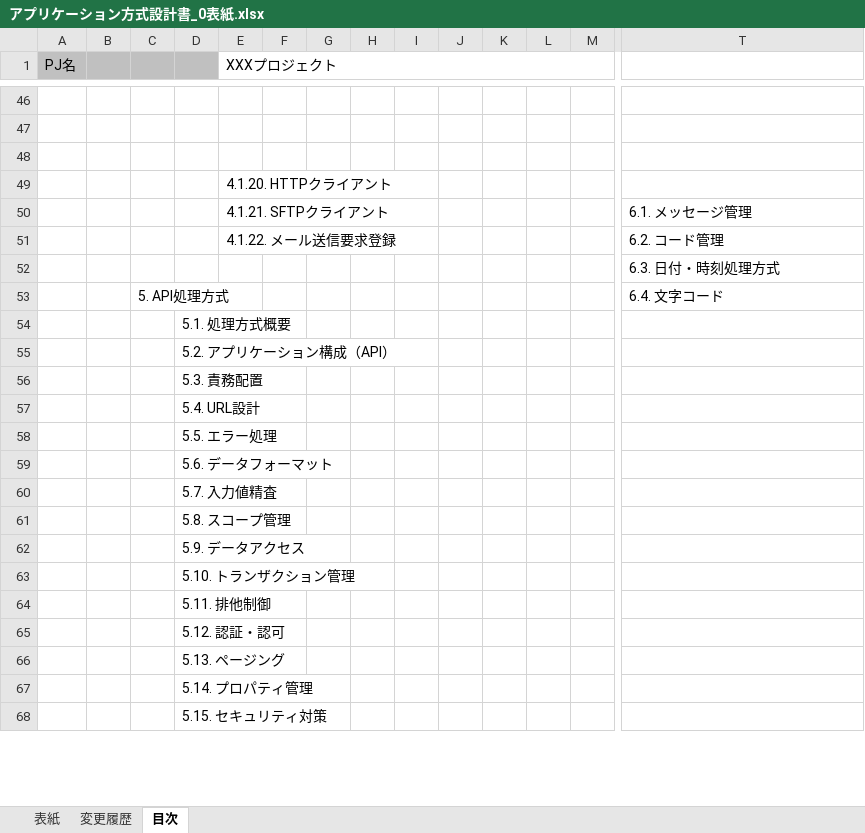
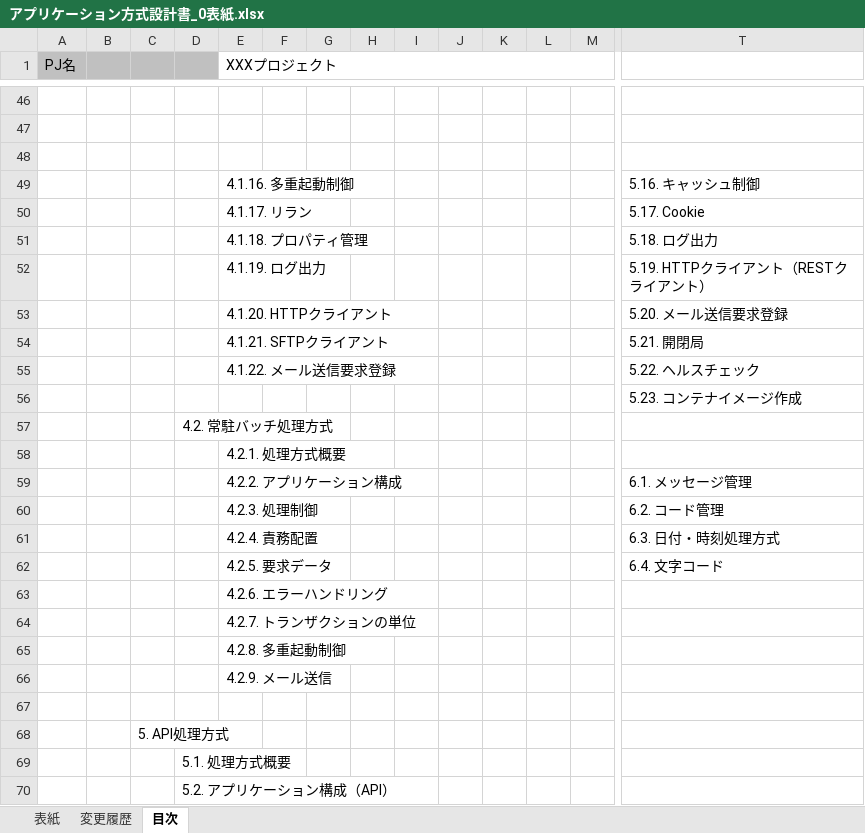
Before and after one commit to Fintan-contents/spring-archdoc-sample, an Excel workbook: アプリケーション方式設計書_0表紙.xlsx, sheet 目次, drawn as a sheet; only a part is shown, gaps mark what is left out; the shorter side is filled out with more unchanged rows; values as stored, in another font and other column widths than the file's, no borders; addresses are those after the commit; rows hold the shown columns only; the diff covers the shown part only; the diff names each change by its address in the sheet, - before the commit and + after, or states it on an @@ line.

```diff
--- a/アプリケーション方式設計書_0表紙.xlsx (sheet 目次)
+++ b/アプリケーション方式設計書_0表紙.xlsx (sheet 目次)
+row 49:  |  |  |  | 4.1.16. 多重起動制御 |  |  |  |  |  |  |  |  | 5.16. キャッシュ制御
+row 50:  |  |  |  | 4.1.17. リラン |  |  |  |  |  |  |  |  | 5.17. Cookie
+row 51:  |  |  |  | 4.1.18. プロパティ管理 |  |  |  |  |  |  |  |  | 5.18. ログ出力
+row 52:  |  |  |  | 4.1.19. ログ出力 |  |  |  |  |  |  |  |  | 5.19. HTTPクライアント（RESTクライアント）
+row 53:  |  |  |  | 4.1.20. HTTPクライアント |  |  |  |  |  |  |  |  | 5.20. メール送信要求登録
+row 54:  |  |  |  | 4.1.21. SFTPクライアント |  |  |  |  |  |  |  |  | 5.21. 開閉局
+row 55:  |  |  |  | 4.1.22. メール送信要求登録 |  |  |  |  |  |  |  |  | 5.22. ヘルスチェック
+row 56:  |  |  |  |  |  |  |  |  |  |  |  |  | 5.23. コンテナイメージ作成
+row 57:  |  |  | 4.2. 常駐バッチ処理方式
-E58 (XXXプロジェクト): 4.1.20. HTTPクライアント
+E58 (XXXプロジェクト): 4.2.1. 処理方式概要
-E59 (XXXプロジェクト): 4.1.21. SFTPクライアント
+E59 (XXXプロジェクト): 4.2.2. アプリケーション構成
-E60 (XXXプロジェクト): 4.1.22. メール送信要求登録
+E60 (XXXプロジェクト): 4.2.3. 処理制御
-E61 (XXXプロジェクト): (empty)
+E61 (XXXプロジェクト): 4.2.4. 責務配置
+row 62:  |  |  |  | 4.2.5. 要求データ |  |  |  |  |  |  |  |  | 6.4. 文字コード
+row 63:  |  |  |  | 4.2.6. エラーハンドリング
+row 64:  |  |  |  | 4.2.7. トランザクションの単位
+row 65:  |  |  |  | 4.2.8. 多重起動制御
+row 66:  |  |  |  | 4.2.9. メール送信
-row 67:  |  | 5. API処理方式 |  |  |  |  |  |  |  |  |  |  | 6.4. 文字コード
+row 67: (empty)
+row 68:  |  | 5. API処理方式
```
Also changed, not shown: 5 added rows, 13 removed rows and 17 edited cells elsewhere in this sheet, アプリケーション方式設計書_3画面処理方式.xlsx, 4 other files.
